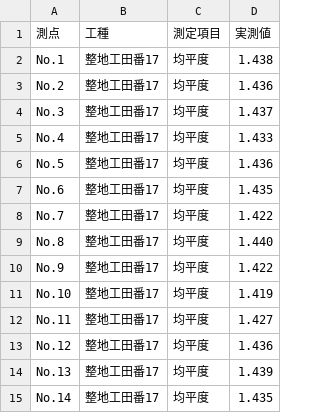
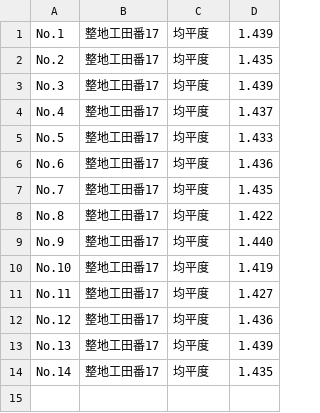
Before and after one commit to OpOpWell/annko, a CSV file: output/田番17.csv, drawn as a sheet.

```diff
--- a/output/田番17.csv
+++ b/output/田番17.csv
@@ -1,11 +1,10 @@
-測点,工種,測定項目,実測値
-No.1,整地工田番17,均平度,1.438
-No.2,整地工田番17,均平度,1.436
-No.3,整地工田番17,均平度,1.437
-No.4,整地工田番17,均平度,1.433
-No.5,整地工田番17,均平度,1.436
-No.6,整地工田番17,均平度,1.435
-No.7,整地工田番17,均平度,1.422
-No.8,整地工田番17,均平度,1.440
-No.9,整地工田番17,均平度,1.422
+No.1,整地工田番17,均平度,1.439
+No.2,整地工田番17,均平度,1.435
+No.3,整地工田番17,均平度,1.439
+No.4,整地工田番17,均平度,1.437
+No.5,整地工田番17,均平度,1.433
+No.6,整地工田番17,均平度,1.436
+No.7,整地工田番17,均平度,1.435
+No.8,整地工田番17,均平度,1.422
+No.9,整地工田番17,均平度,1.440
 No.10,整地工田番17,均平度,1.419
```
Also changed, not shown: output/田番18.csv, output/田番19.csv, 4 other files.
